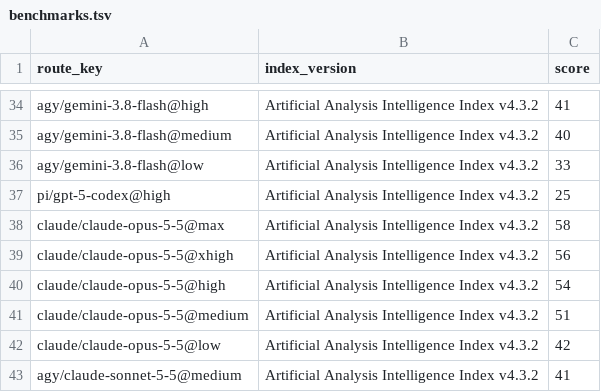
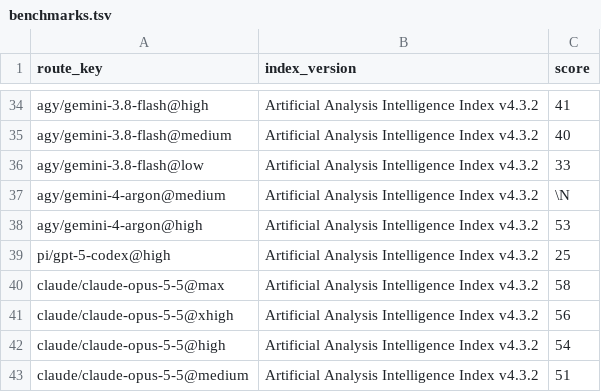
Before and after one commit to Hikari9/auto-office, a TSV file: catalog/benchmarks.tsv, drawn as a sheet; only a part is shown, gaps mark what is left out; the shorter side is filled out with more unchanged rows; the diff names each change by its address in the sheet, - before the commit and + after, or states it on an @@ line.

```diff
--- a/catalog/benchmarks.tsv
+++ b/catalog/benchmarks.tsv
+row 37: agy/gemini-4-argon@medium | Artificial Analysis Intelligence Index v4.3.2 | \N
+row 38: agy/gemini-4-argon@high | Artificial Analysis Intelligence Index v4.3.2 | 53
```
Also changed, not shown: 4 other files.
